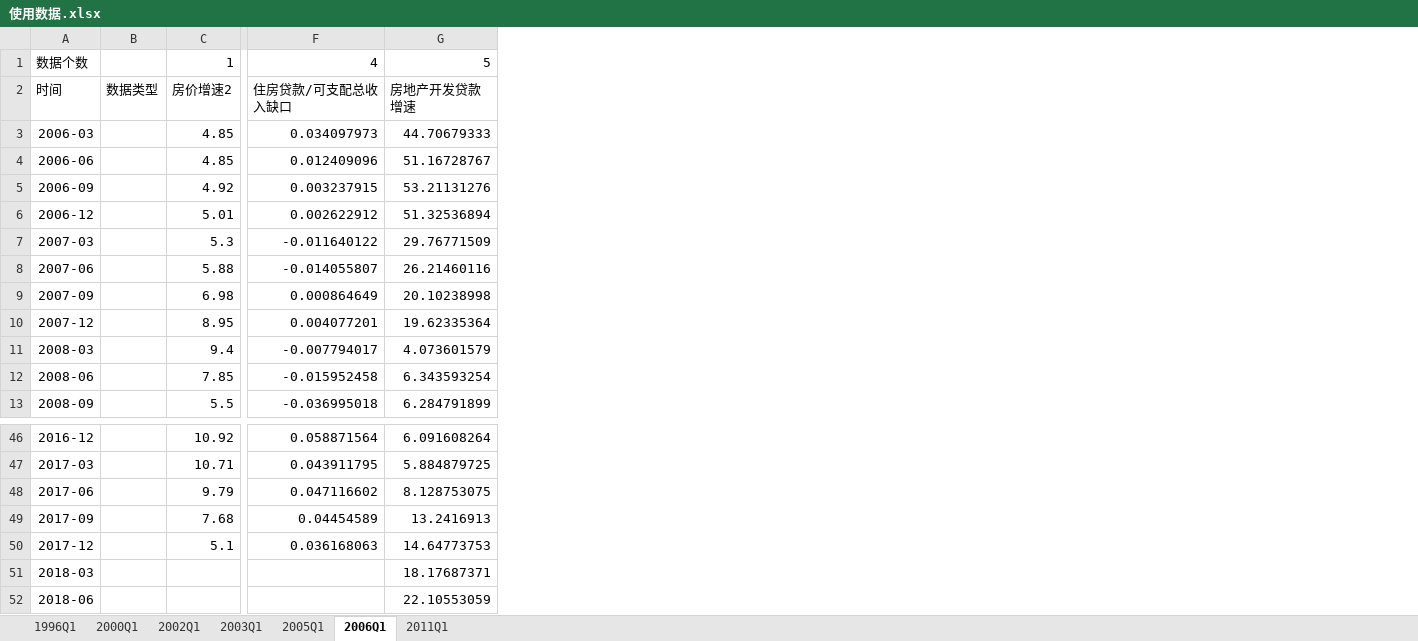
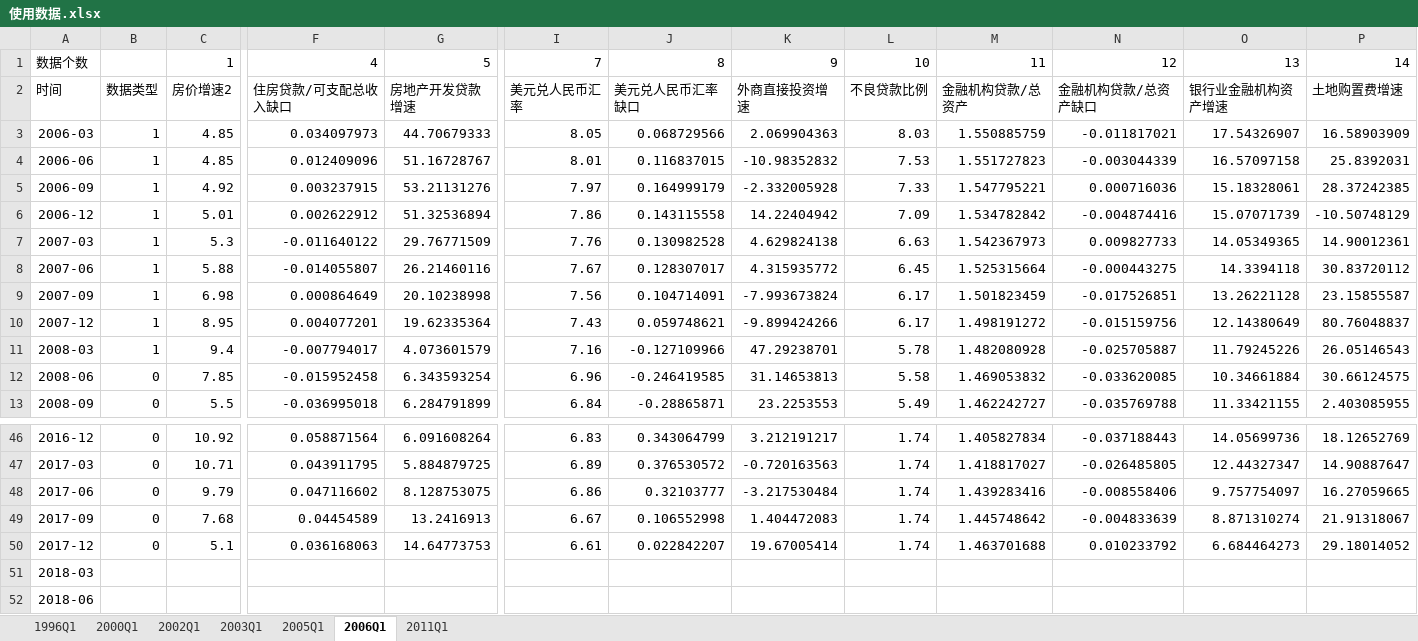
Before and after one commit to yongzhixu/HSB, an Excel workbook: XY/data/使用数据.xlsx, sheet 2006Q1, drawn as a sheet; only a part is shown, gaps mark what is left out; values as stored, in another font and other column widths than the file's, no borders; removed rows and columns are numbered as before the commit, all else as after; the diff names each change by its address in the sheet, - before the commit and + after, or states it on an @@ line.

```diff
--- a/XY/data/使用数据.xlsx (sheet 2006Q1)
+++ b/XY/data/使用数据.xlsx (sheet 2006Q1)
-column B, row 2: 数据类型
+column B, rows 2-13: 数据类型 | 1 | 1 | 1 | 1 | 1 | 1 | 1 | 1 | 1 | 0 | 0; rows 46-50: all 0
+column I, rows 1-13: 7 | 美元兑人民币汇率 | 8.05 | 8.01 | 7.97 | 7.86 | 7.76 | 7.67 | 7.56 | 7.43 | 7.16 | 6.96 | 6.84; rows 46-50: 6.83 | 6.89 | 6.86 | 6.67 | 6.61
+column J, rows 1-13: 8 | 美元兑人民币汇率缺口 | 0.068729566 | 0.116837015 | 0.164999179 | 0.143115558 | 0.130982528 | 0.128307017 | 0.104714091 | 0.059748621 | -0.127109966 | -0.246419585 | -0.28865871; rows 46-50: 0.343064799 | 0.376530572 | 0.32103777 | 0.106552998 | 0.022842207
+column K, rows 1-13: 9 | 外商直接投资增速 | 2.069904363 | -10.98352832 | -2.332005928 | 14.22404942 | 4.629824138 | 4.315935772 | -7.993673824 | -9.899424266 | 47.29238701 | 31.14653813 | 23.2253553; rows 46-50: 3.212191217 | -0.720163563 | -3.217530484 | 1.404472083 | 19.67005414
+column L, rows 1-13: 10 | 不良贷款比例 | 8.03 | 7.53 | 7.33 | 7.09 | 6.63 | 6.45 | 6.17 | 6.17 | 5.78 | 5.58 | 5.49; rows 46-50: all 1.74
+column M, rows 1-13: 11 | 金融机构贷款/总资产 | 1.550885759 | 1.551727823 | 1.547795221 | 1.534782842 | 1.542367973 | 1.525315664 | 1.501823459 | 1.498191272 | 1.482080928 | 1.469053832 | 1.462242727; rows 46-50: 1.405827834 | 1.418817027 | 1.439283416 | 1.445748642 | 1.463701688
+column N, rows 1-13: 12 | 金融机构贷款/总资产缺口 | -0.011817021 | -0.003044339 | 0.000716036 | -0.004874416 | 0.009827733 | -0.000443275 | -0.017526851 | -0.015159756 | -0.025705887 | -0.033620085 | -0.035769788; rows 46-50: -0.037188443 | -0.026485805 | -0.008558406 | -0.004833639 | 0.010233792
+column O, rows 1-13: 13 | 银行业金融机构资产增速 | 17.54326907 | 16.57097158 | 15.18328061 | 15.07071739 | 14.05349365 | 14.3394118 | 13.26221128 | 12.14380649 | 11.79245226 | 10.34661884 | 11.33421155; rows 46-50: 14.05699736 | 12.44327347 | 9.757754097 | 8.871310274 | 6.684464273
+column P, rows 1-13: 14 | 土地购置费增速 | 16.58903909 | 25.8392031 | 28.37242385 | -10.50748129 | 14.90012361 | 30.83720112 | 23.15855587 | 80.76048837 | 26.05146543 | 30.66124575 | 2.403085955; rows 46-50: 18.12652769 | 14.90887647 | 16.27059665 | 21.91318067 | 29.18014052
-G51: 18.17687371
+G51: (empty)
-G52: 22.10553059
+G52: (empty)
```
Also changed, not shown: sheet 2000Q1, sheet 1996Q1, sheet 2002Q1, sheet 2003Q1, sheet 2011Q1, 7 other files.
